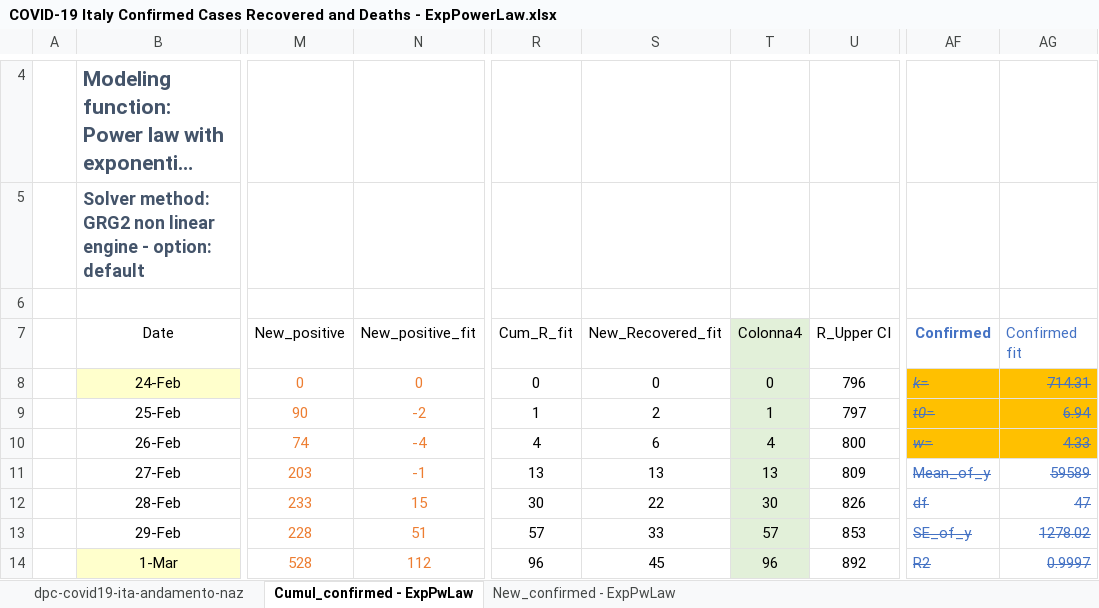
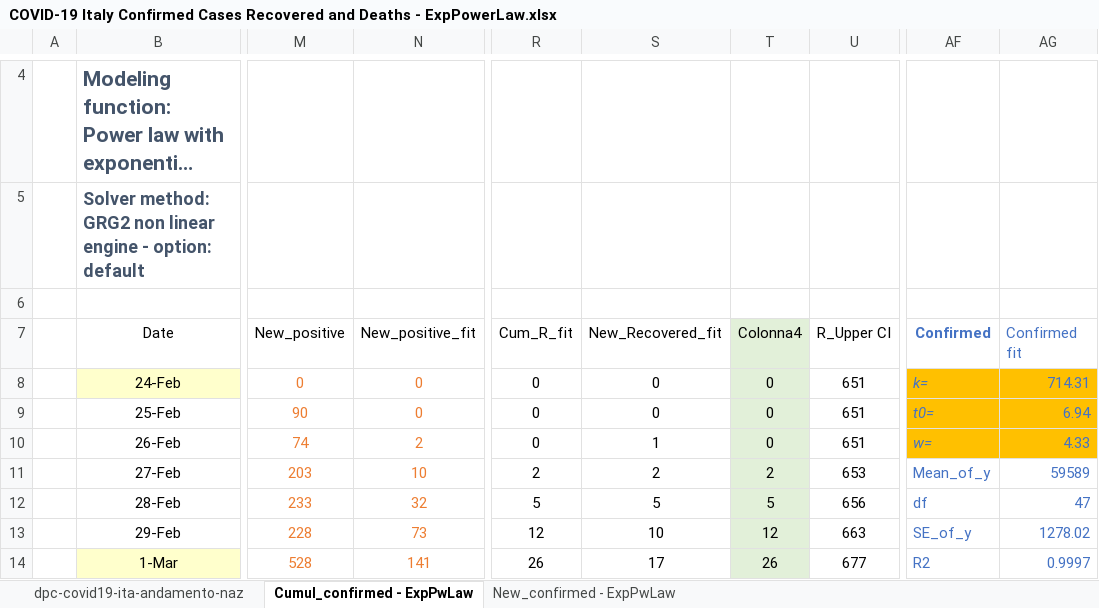
Before and after one commit to pfnali/Covid-19, an Excel workbook: COVID-19 Italy Confirmed Cases Recovered and Deaths - ExpPowerLaw.xlsx, sheet Cumul_confirmed - ExpPwLaw, drawn as a sheet; only a part is shown, gaps mark what is left out; long unchanged cells end in …; values as stored, in another font and other column widths than the file's, no borders; charts and pictures and table styles not drawn; the diff covers the shown part only; the diff names each change by its address in the sheet, - before the commit and + after, or states it on an @@ line.

```diff
--- a/COVID-19 Italy Confirmed Cases Recovered and Deaths - ExpPowerLaw.xlsx (sheet Cumul_confirmed - ExpPwLaw)
+++ b/COVID-19 Italy Confirmed Cases Recovered and Deaths - ExpPowerLaw.xlsx (sheet Cumul_confirmed - ExpPwLaw)
-U8 (R_Upper CI): 796
+U8 (R_Upper CI): 651
-AF8:AG14 strikethrough: on
+AF8:AG14 strikethrough: off
-N9 (New_positive_fit): -2
+N9 (New_positive_fit): 0
-R9 (Cum_R_fit): 1
+R9 (Cum_R_fit): 0
-S9 (New_Recovered_fit): 2
+S9 (New_Recovered_fit): 0
-T9 (Colonna4): 1
+T9 (Colonna4): 0
-U9 (R_Upper CI): 797
+U9 (R_Upper CI): 651
-N10 (New_positive_fit): -4
+N10 (New_positive_fit): 2
-R10 (Cum_R_fit): 4
+R10 (Cum_R_fit): 0
-S10 (New_Recovered_fit): 6
+S10 (New_Recovered_fit): 1
-T10 (Colonna4): 4
+T10 (Colonna4): 0
-U10 (R_Upper CI): 800
+U10 (R_Upper CI): 651
-N11 (New_positive_fit): -1
+N11 (New_positive_fit): 10
-R11 (Cum_R_fit): 13
+R11 (Cum_R_fit): 2
-S11 (New_Recovered_fit): 13
+S11 (New_Recovered_fit): 2
-T11 (Colonna4): 13
+T11 (Colonna4): 2
-U11 (R_Upper CI): 809
+U11 (R_Upper CI): 653
-N12 (New_positive_fit): 15
+N12 (New_positive_fit): 32
-R12 (Cum_R_fit): 30
+R12 (Cum_R_fit): 5
-S12 (New_Recovered_fit): 22
+S12 (New_Recovered_fit): 5
-T12 (Colonna4): 30
+T12 (Colonna4): 5
-U12 (R_Upper CI): 826
+U12 (R_Upper CI): 656
-N13 (New_positive_fit): 51
+N13 (New_positive_fit): 73
-R13 (Cum_R_fit): 57
+R13 (Cum_R_fit): 12
-S13 (New_Recovered_fit): 33
+S13 (New_Recovered_fit): 10
-T13 (Colonna4): 57
+T13 (Colonna4): 12
-U13 (R_Upper CI): 853
+U13 (R_Upper CI): 663
-N14 (New_positive_fit): 112
+N14 (New_positive_fit): 141
-R14 (Cum_R_fit): 96
+R14 (Cum_R_fit): 26
-S14 (New_Recovered_fit): 45
+S14 (New_Recovered_fit): 17
-T14 (Colonna4): 96
+T14 (Colonna4): 26
-U14 (R_Upper CI): 892
+U14 (R_Upper CI): 677
```
Also changed, not shown: 328 edited cells and cell formats elsewhere in this sheet, sheet New_confirmed - ExpPwLaw, charts or pictures, COVID-19 deaths - Lombardy and rest of Italy - ExpPowerLaw.xlsx, COVID-19 deaths - Lombardy and rest of Italy - Gompertz.xlsx, 1 other file.
